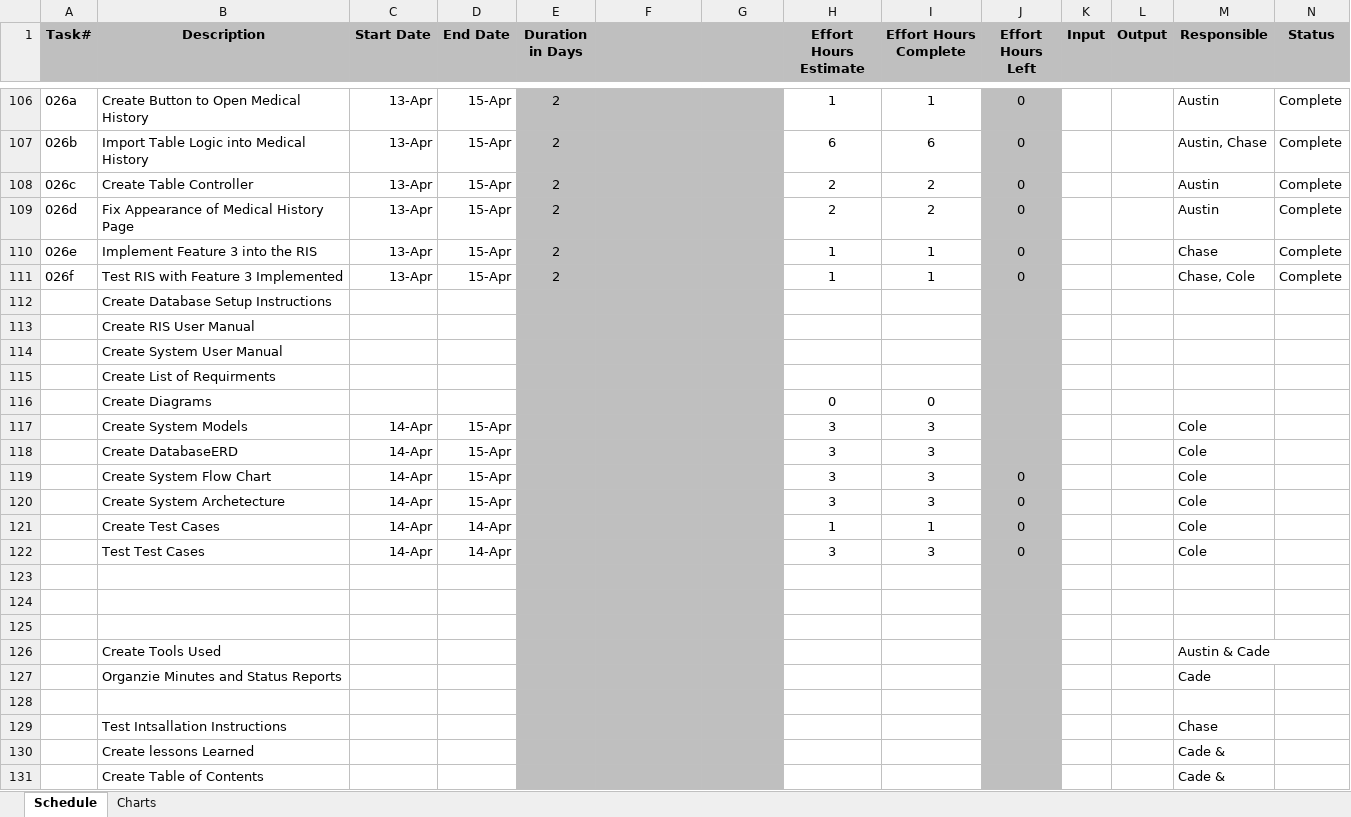
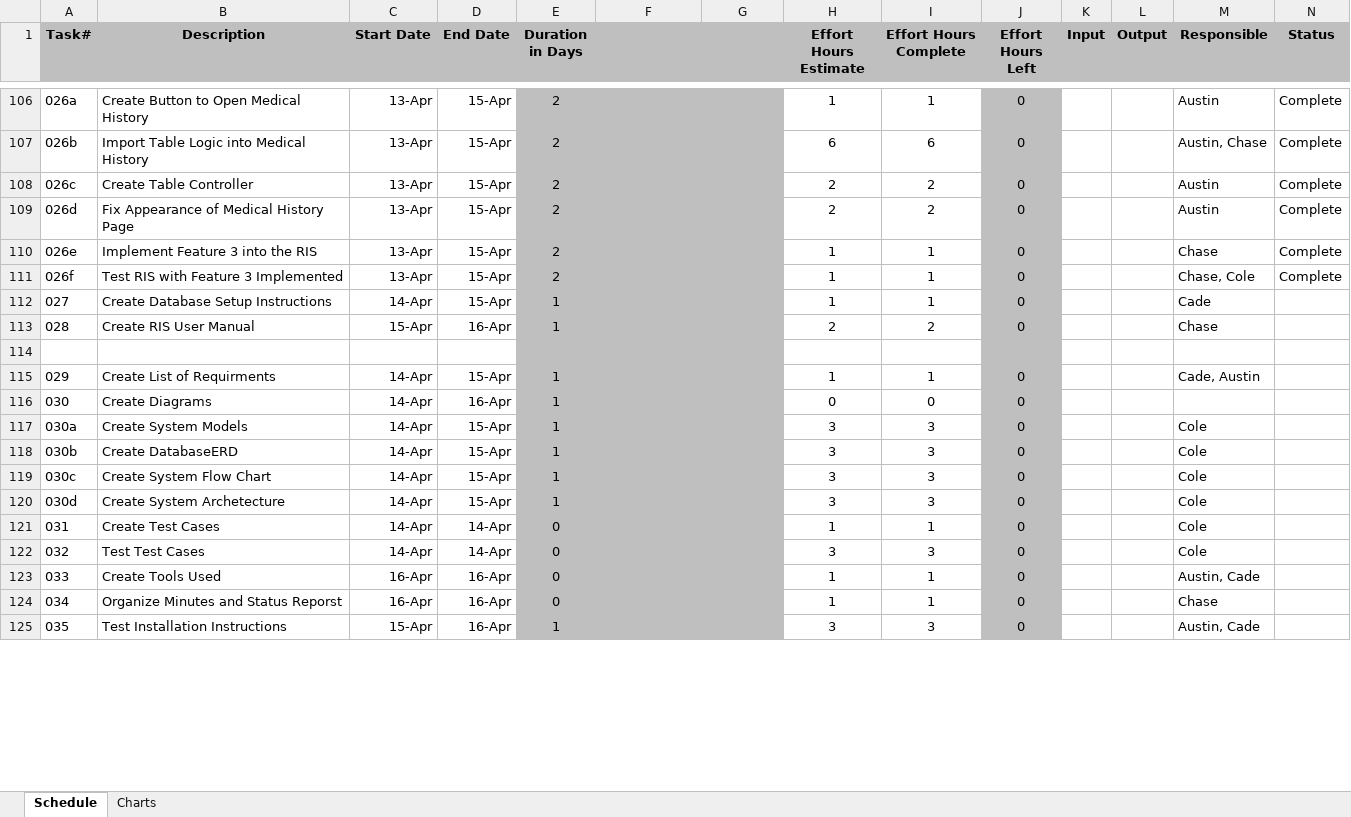
Before and after one commit to Revelmonger/Team4Project, an Excel workbook: Deliverables/4. ProjectSchedule/Schedule-Team4.xlsx, sheet Schedule, drawn as a sheet; only a part is shown, gaps mark what is left out; values as stored, in another font and other column widths than the file's, no borders; removed rows and columns are numbered as before the commit, all else as after; rows hold the shown columns only; the diff covers the shown part only; the diff names each change by its address in the sheet, - before the commit and + after, or states it on an @@ line.

Commit message:
Update Schedule-Team4.xlsx
Chase

```diff
--- a/Deliverables/4. ProjectSchedule/Schedule-Team4.xlsx (sheet Schedule)
+++ b/Deliverables/4. ProjectSchedule/Schedule-Team4.xlsx (sheet Schedule)
-row 112:  | Create Database Setup Instructions
-row 113:  | Create RIS User Manual
-row 114:  | Create System User Manual
-row 115:  | Create List of Requirments
-row 116:  | Create Diagrams |  |  |  |  |  | 0 | 0
-row 117:  | Create System Models | 14-Apr | 15-Apr |  |  |  | 3 | 3 |  |  |  | Cole
-row 118:  | Create DatabaseERD | 14-Apr | 15-Apr |  |  |  | 3 | 3 |  |  |  | Cole
-row 119:  | Create System Flow Chart | 14-Apr | 15-Apr |  |  |  | 3 | 3 | 0 |  |  | Cole
-row 120:  | Create System Archetecture | 14-Apr | 15-Apr |  |  |  | 3 | 3 | 0 |  |  | Cole
-A112 (Task#): (empty)
+A112 (Task#): 027
-B112 (Description): Create Test Cases
+B112 (Description): Create Database Setup Instructions
-D112 (End Date): 14-Apr
+D112 (End Date): 15-Apr
-E112 (Duration in Days): (empty)
+E112 (Duration in Days): 1
-M112 (Responsible): Cole
+M112 (Responsible): Cade
-row 122:  | Test Test Cases | 14-Apr | 14-Apr |  |  |  | 3 | 3 | 0 |  |  | Cole
+row 113: 028 | Create RIS User Manual | 15-Apr | 16-Apr | 1 |  |  | 2 | 2 | 0 |  |  | Chase
-row 115: (empty)
+row 115: 029 | Create List of Requirments | 14-Apr | 15-Apr | 1 |  |  | 1 | 1 | 0 |  |  | Cade, Austin
-row 116: (empty)
+row 116: 030 | Create Diagrams | 14-Apr | 16-Apr | 1 |  |  | 0 | 0 | 0
-row 126:  | Create Tools Used |  |  |  |  |  |  |  |  |  |  | Austin & Cade
-row 127:  | Organzie Minutes and Status Reports |  |  |  |  |  |  |  |  |  |  | Cade
-row 117: (empty)
+row 117: 030a | Create System Models | 14-Apr | 15-Apr | 1 |  |  | 3 | 3 | 0 |  |  | Cole
-row 129:  | Test Intsallation Instructions |  |  |  |  |  |  |  |  |  |  | Chase
-row 130:  | Create lessons Learned |  |  |  |  |  |  |  |  |  |  | Cade &
-row 131:  | Create Table of Contents |  |  |  |  |  |  |  |  |  |  | Cade &
+row 118: 030b | Create DatabaseERD | 14-Apr | 15-Apr | 1 |  |  | 3 | 3 | 0 |  |  | Cole
+row 119: 030c | Create System Flow Chart | 14-Apr | 15-Apr | 1 |  |  | 3 | 3 | 0 |  |  | Cole
+row 120: 030d | Create System Archetecture | 14-Apr | 15-Apr | 1 |  |  | 3 | 3 | 0 |  |  | Cole
+row 121: 031 | Create Test Cases | 14-Apr | 14-Apr | 0 |  |  | 1 | 1 | 0 |  |  | Cole
+row 122: 032 | Test Test Cases | 14-Apr | 14-Apr | 0 |  |  | 3 | 3 | 0 |  |  | Cole
+row 123: 033 | Create Tools Used | 16-Apr | 16-Apr | 0 |  |  | 1 | 1 | 0 |  |  | Austin, Cade
+row 124: 034 | Organize Minutes and Status Reporst | 16-Apr | 16-Apr | 0 |  |  | 1 | 1 | 0 |  |  | Chase
+row 125: 035 | Test Installation Instructions | 15-Apr | 16-Apr | 1 |  |  | 3 | 3 | 0 |  |  | Austin, Cade
```
Also changed, not shown: 3 added rows and 6 edited cells elsewhere in this sheet.
